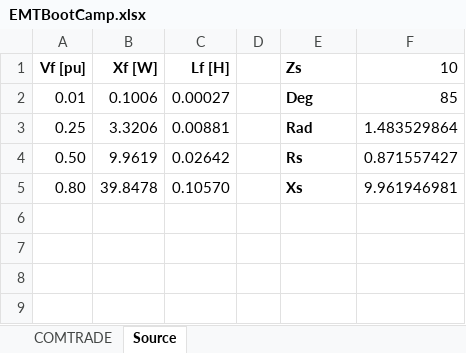
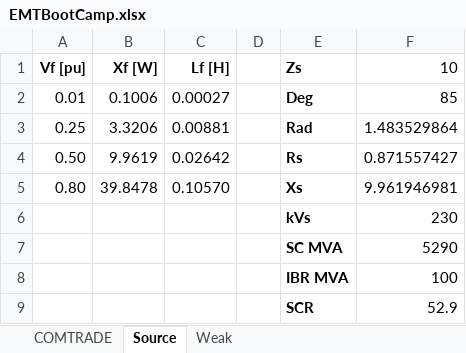
Before and after one commit to pnnl/i2x, an Excel workbook: emt-bootcamp/Support/EMTBootCamp.xlsx, sheet Source, drawn as a sheet; values as stored, in another font and other column widths than the file's, no borders; the diff names each change by its address in the sheet, - before the commit and + after, or states it on an @@ line.

```diff
--- a/emt-bootcamp/Support/EMTBootCamp.xlsx (sheet Source)
+++ b/emt-bootcamp/Support/EMTBootCamp.xlsx (sheet Source)
+sheet tab: Weak
+row 6:  |  |  |  | kVs | 230
+row 7:  |  |  |  | SC MVA | 5290
+row 8:  |  |  |  | IBR MVA | 100
+row 9:  |  |  |  | SCR | 52.9
```
Also changed, not shown: 4 other files.
